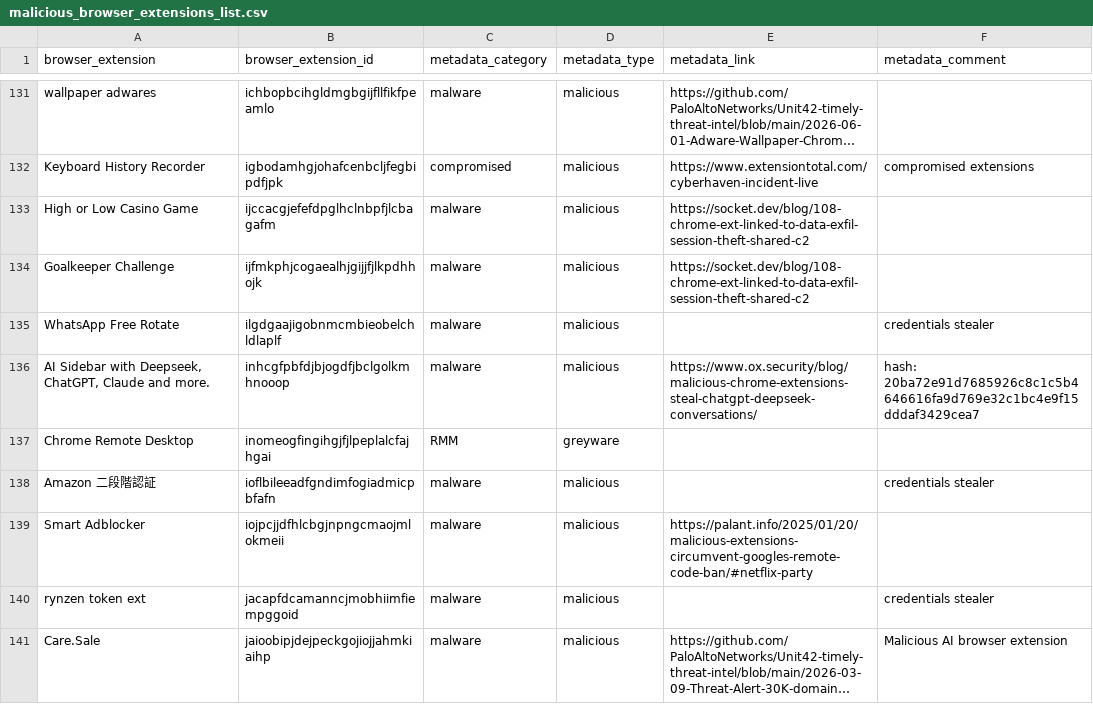
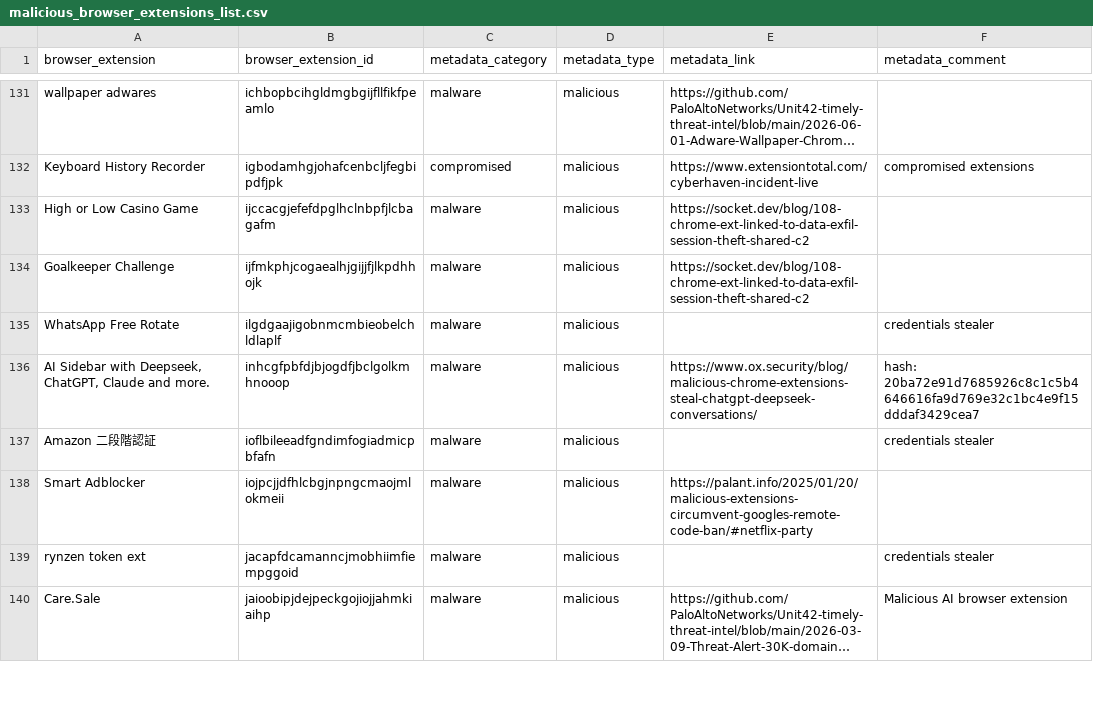
Before and after one commit to NCITSSEC/malicious_browser_extensions_list, a CSV file: malicious_browser_extensions_list.csv, drawn as a sheet; only a part is shown, gaps mark what is left out; long unchanged cells end in ….

Commit message:
Remove excluded extensions from CSV

```diff
--- a/malicious_browser_extensions_list.csv
+++ b/malicious_browser_extensions_list.csv
@@ -136,3 +136,2 @@ WhatsApp Free Rotate,ilgdgaajigobnmcmbieobelchldlaplf,malware,malicious,,credent
 "AI Sidebar with Deepseek, ChatGPT, Claude and more.",inhcgfpbfdjbjogdfjbclgolkmhnooop,malware,malicious,https://www.ox.security/blog/malicious-chrome-extensions-steal-chatgpt-deepseek-conversations/,hash: 20ba72e91d7685926c8c1c5b4646616fa9d769e32c1bc4e9f15dddaf3429cea7
-Chrome Remote Desktop,inomeogfingihgjfjlpeplalcfajhgai,RMM,greyware,,
 Amazon 二段階認証,ioflbileeadfgndimfogiadmicpbfafn,malware,malicious,,credentials stealer
```
